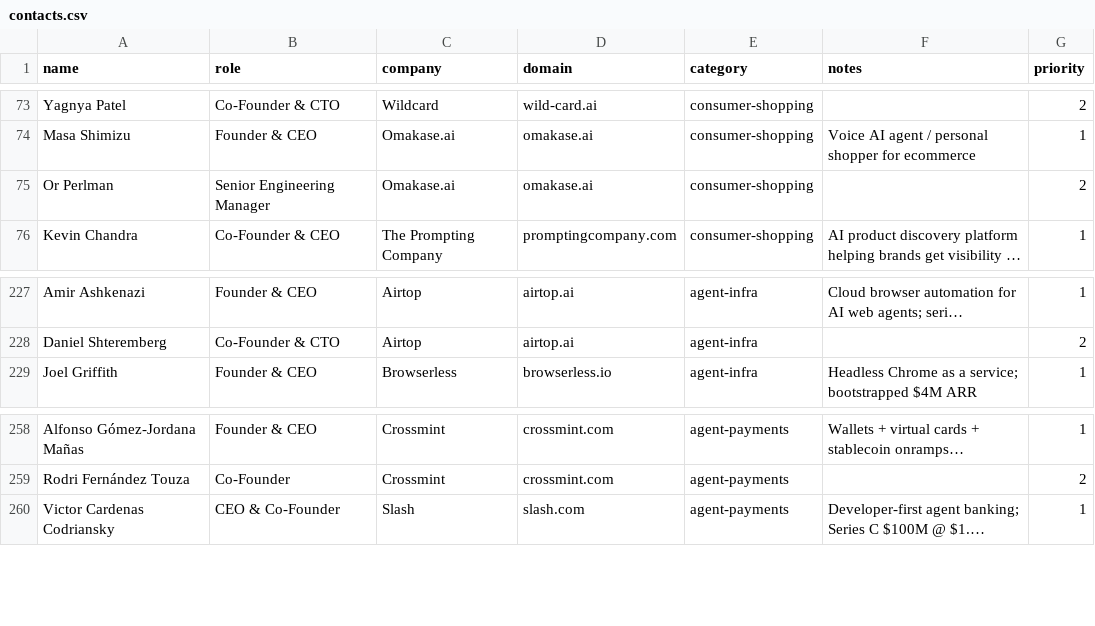
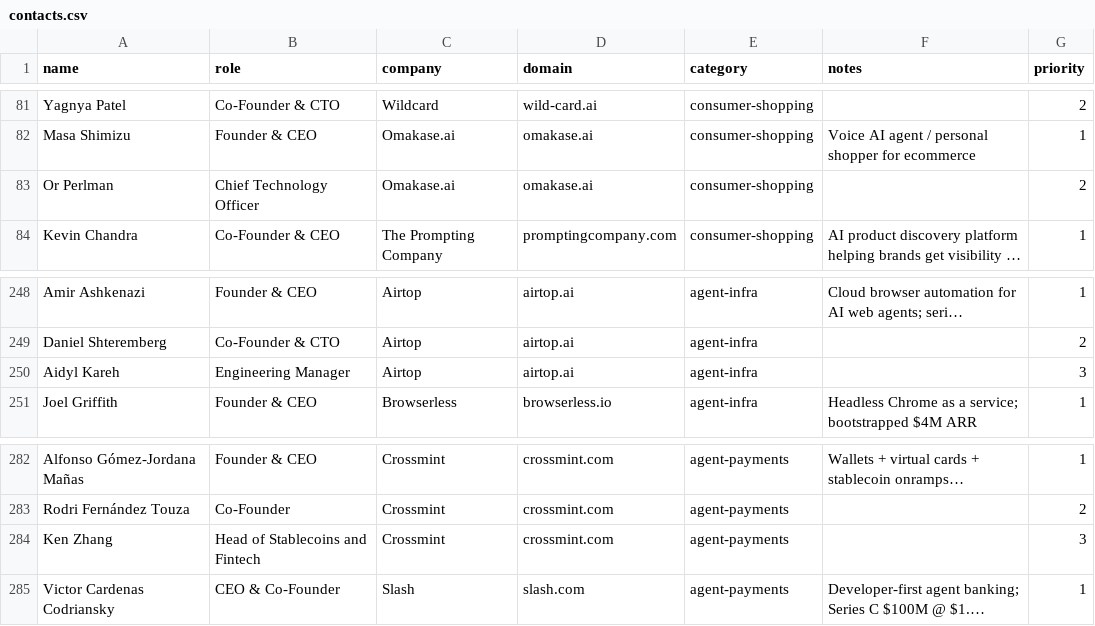
Before and after one commit to sd393/Giftly, a CSV file: outreach-agents/contacts.csv, drawn as a sheet; only a part is shown, gaps mark what is left out; long unchanged cells end in …; addresses are those after the commit; the diff covers the shown part only; the diff names each change by its address in the sheet, - before the commit and + after, or states it on an @@ line.

```diff
--- a/outreach-agents/contacts.csv
+++ b/outreach-agents/contacts.csv
-B83 (role): Senior Engineering Manager
+B83 (role): Chief Technology Officer
+row 250: Aidyl Kareh | Engineering Manager | Airtop | airtop.ai | agent-infra |  | 3
+row 284: Ken Zhang | Head of Stablecoins and Fintech | Crossmint | crossmint.com | agent-payments |  | 3
```
Also changed, not shown: 23 added rows elsewhere in this file, 1 other file.
